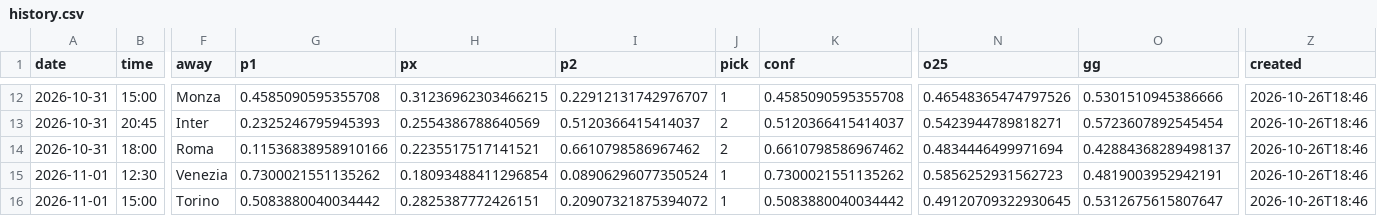
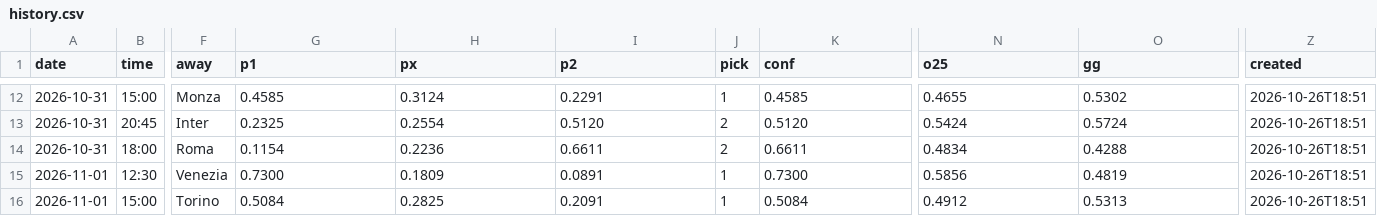
Before and after one commit to BITNBIT/Pronostic-python, a CSV file: output/history.csv, drawn as a sheet; only a part is shown, gaps mark what is left out; the diff covers the shown part only; the diff names each change by its address in the sheet, - before the commit and + after, or states it on an @@ line.

```diff
--- a/output/history.csv
+++ b/output/history.csv
-G12 (p1): 0.4585090595355708
+G12 (p1): 0.4585
-H12 (px): 0.31236962303466215
+H12 (px): 0.3124
-I12 (p2): 0.22912131742976707
+I12 (p2): 0.2291
-K12 (conf): 0.4585090595355708
+K12 (conf): 0.4585
-N12 (o25): 0.46548365474797526
+N12 (o25): 0.4655
-O12 (gg): 0.5301510945386666
+O12 (gg): 0.5302
-Z12:Z16 (created): 2026-10-26T18:46
+Z12:Z16 (created): 2026-10-26T18:51
-G13 (p1): 0.2325246795945393
+G13 (p1): 0.2325
-H13 (px): 0.2554386788640569
+H13 (px): 0.2554
-I13 (p2): 0.5120366415414037
+I13 (p2): 0.5120
-K13 (conf): 0.5120366415414037
+K13 (conf): 0.5120
-N13 (o25): 0.5423944789818271
+N13 (o25): 0.5424
-O13 (gg): 0.5723607892545454
+O13 (gg): 0.5724
-G14 (p1): 0.11536838958910166
+G14 (p1): 0.1154
-H14 (px): 0.2235517517141521
+H14 (px): 0.2236
-I14 (p2): 0.6610798586967462
+I14 (p2): 0.6611
-K14 (conf): 0.6610798586967462
+K14 (conf): 0.6611
-N14 (o25): 0.4834446499971694
+N14 (o25): 0.4834
-O14 (gg): 0.42884368289498137
+O14 (gg): 0.4288
-G15 (p1): 0.7300021551135262
+G15 (p1): 0.7300
-H15 (px): 0.18093488411296854
+H15 (px): 0.1809
-I15 (p2): 0.08906296077350524
+I15 (p2): 0.0891
-K15 (conf): 0.7300021551135262
+K15 (conf): 0.7300
-N15 (o25): 0.5856252931562723
+N15 (o25): 0.5856
-O15 (gg): 0.4819003952942191
+O15 (gg): 0.4819
-G16 (p1): 0.5083880040034442
+G16 (p1): 0.5084
-H16 (px): 0.2825387772426151
+H16 (px): 0.2825
-I16 (p2): 0.20907321875394072
+I16 (p2): 0.2091
-K16 (conf): 0.5083880040034442
+K16 (conf): 0.5084
-N16 (o25): 0.49120709322930645
+N16 (o25): 0.4912
-O16 (gg): 0.5312675615807647
+O16 (gg): 0.5313
```
Also changed, not shown: 105 edited cells elsewhere in this file, 5 other files.
